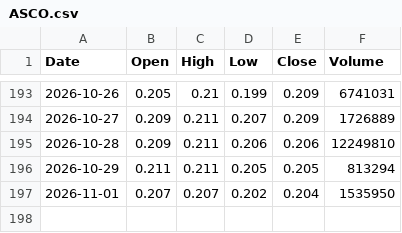
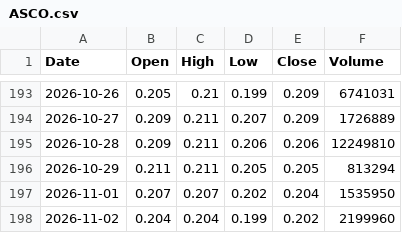
Before and after one commit to abdurahmanalaghbari-cpu/msx-edge, a CSV file: data/ASCO.csv, drawn as a sheet; only a part is shown, gaps mark what is left out.

```diff
--- a/data/ASCO.csv
+++ b/data/ASCO.csv
@@ -197 +197,2 @@ Date,Open,High,Low,Close,Volume
 2026-11-01,0.207,0.207,0.202,0.204,1535950
+2026-11-02,0.204,0.204,0.199,0.202,2199960
```
Also changed, not shown: data/ABOB.csv, data/BKSB.csv, 32 other files.
